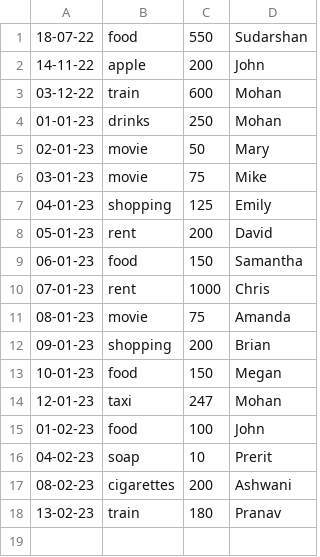
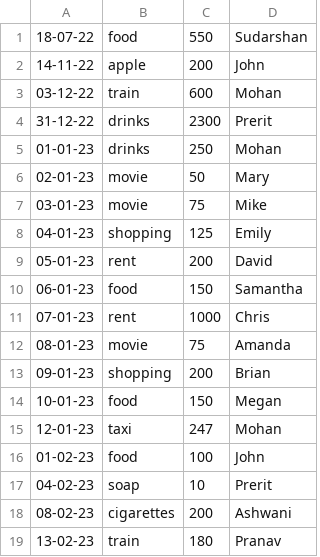
Before and after one commit to preritpaliwal/OS_Lab, a CSV file: asgn1/shell_scripts/Q8/main.csv, drawn as a sheet.

```diff
--- a/asgn1/shell_scripts/Q8/main.csv
+++ b/asgn1/shell_scripts/Q8/main.csv
@@ -3,2 +3,3 @@
 03-12-22,train,600,Mohan
+31-12-22,drinks,2300,Prerit
 01-01-23,drinks,250,Mohan
```
Also changed, not shown: 6 other files.
